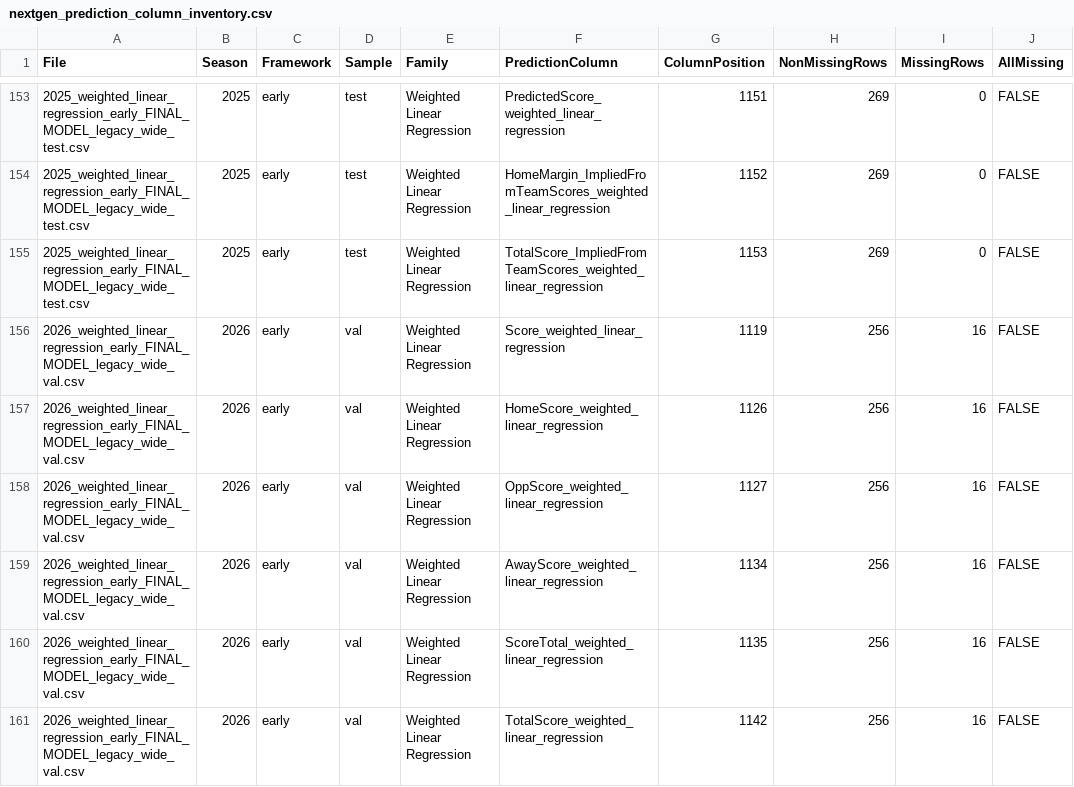
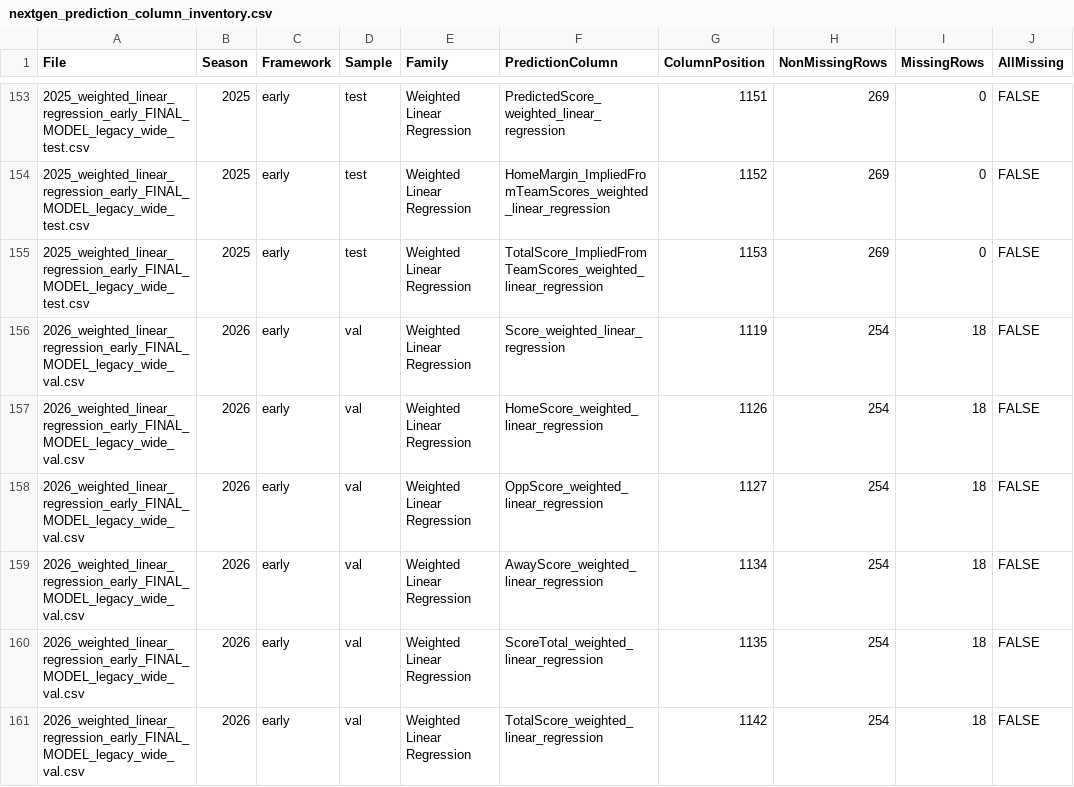
Before and after one commit to rogerroot01/NFL-projections, a CSV file: data/nextgen_prediction_column_inventory.csv, drawn as a sheet; only a part is shown, gaps mark what is left out; the diff covers the shown part only.

```diff
--- a/data/nextgen_prediction_column_inventory.csv
+++ b/data/nextgen_prediction_column_inventory.csv
@@ -155,7 +155,7 @@ File,Season,Framework,Sample,Family,PredictionColumn,ColumnPosition,NonMissingRo
 2025_weighted_linear_regression_early_FINAL_MODEL_legacy_wide_test.csv,2025,early,test,Weighted Linear Regression,TotalScore_ImpliedFromTeamScores_weighted_linear_regression,1153,269,0,FALSE
-2026_weighted_linear_regression_early_FINAL_MODEL_legacy_wide_val.csv,2026,early,val,Weighted Linear Regression,Score_weighted_linear_regression,1119,256,16,FALSE
-2026_weighted_linear_regression_early_FINAL_MODEL_legacy_wide_val.csv,2026,early,val,Weighted Linear Regression,HomeScore_weighted_linear_regression,1126,256,16,FALSE
-2026_weighted_linear_regression_early_FINAL_MODEL_legacy_wide_val.csv,2026,early,val,Weighted Linear Regression,OppScore_weighted_linear_regression,1127,256,16,FALSE
-2026_weighted_linear_regression_early_FINAL_MODEL_legacy_wide_val.csv,2026,early,val,Weighted Linear Regression,AwayScore_weighted_linear_regression,1134,256,16,FALSE
-2026_weighted_linear_regression_early_FINAL_MODEL_legacy_wide_val.csv,2026,early,val,Weighted Linear Regression,ScoreTotal_weighted_linear_regression,1135,256,16,FALSE
-2026_weighted_linear_regression_early_FINAL_MODEL_legacy_wide_val.csv,2026,early,val,Weighted Linear Regression,TotalScore_weighted_linear_regression,1142,256,16,FALSE
+2026_weighted_linear_regression_early_FINAL_MODEL_legacy_wide_val.csv,2026,early,val,Weighted Linear Regression,Score_weighted_linear_regression,1119,254,18,FALSE
+2026_weighted_linear_regression_early_FINAL_MODEL_legacy_wide_val.csv,2026,early,val,Weighted Linear Regression,HomeScore_weighted_linear_regression,1126,254,18,FALSE
+2026_weighted_linear_regression_early_FINAL_MODEL_legacy_wide_val.csv,2026,early,val,Weighted Linear Regression,OppScore_weighted_linear_regression,1127,254,18,FALSE
+2026_weighted_linear_regression_early_FINAL_MODEL_legacy_wide_val.csv,2026,early,val,Weighted Linear Regression,AwayScore_weighted_linear_regression,1134,254,18,FALSE
+2026_weighted_linear_regression_early_FINAL_MODEL_legacy_wide_val.csv,2026,early,val,Weighted Linear Regression,ScoreTotal_weighted_linear_regression,1135,254,18,FALSE
+2026_weighted_linear_regression_early_FINAL_MODEL_legacy_wide_val.csv,2026,early,val,Weighted Linear Regression,TotalScore_weighted_linear_regression,1142,254,18,FALSE
```
Also changed, not shown: 34 edited cells elsewhere in this file, data/current_lines_2026.csv, data/prediction_column_inventory.csv, 2 other files.
